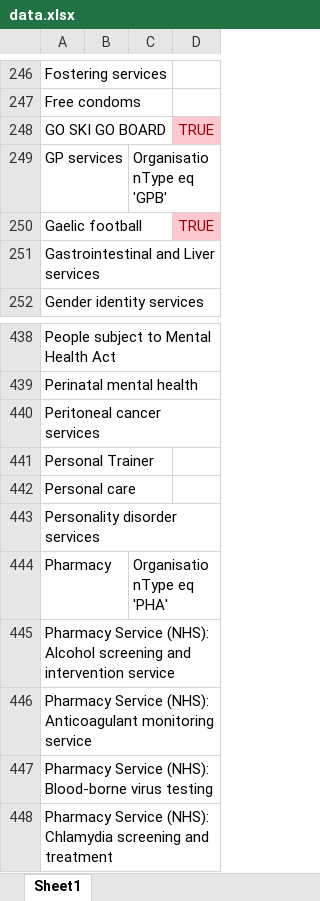
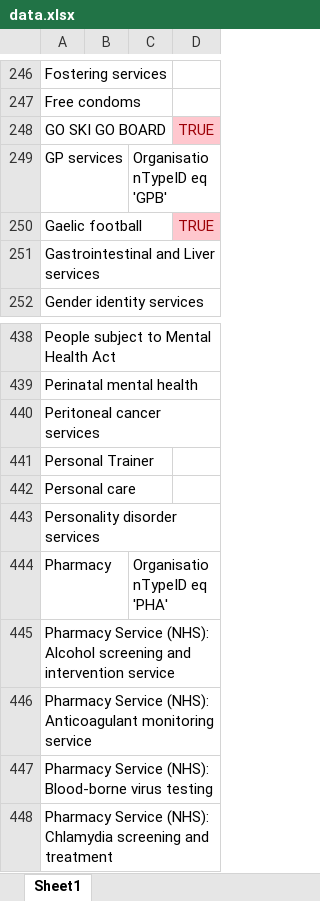
Before and after one commit to tomdoughty/services-excel-to-json, an Excel workbook: data.xlsx, sheet Sheet1, drawn as a sheet; only a part is shown, gaps mark what is left out; values as stored, in another font and other column widths than the file's, no borders; conditional formats not drawn; the diff names each change by its address in the sheet, - before the commit and + after, or states it on an @@ line.

Commit message:
Update custom queries

```diff
--- a/data.xlsx (sheet Sheet1)
+++ b/data.xlsx (sheet Sheet1)
-C249: OrganisationType eq 'GPB'
+C249: OrganisationTypeID eq 'GPB'
-C444: OrganisationType eq 'PHA'
+C444: OrganisationTypeID eq 'PHA'
```
